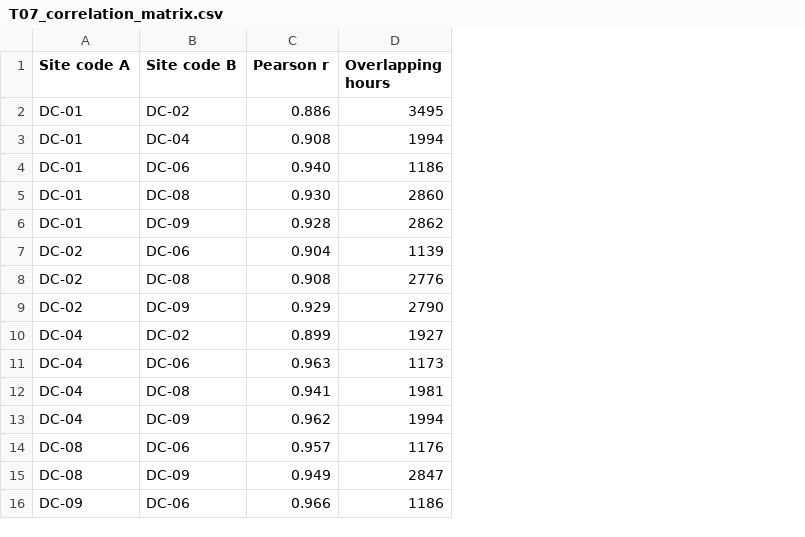
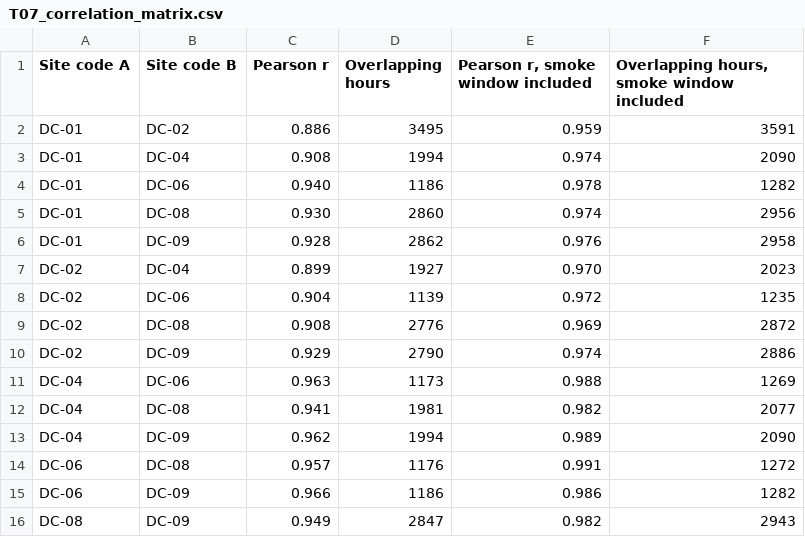
Before and after one commit to ksaraiya388/GENARCH, a CSV file: data/reports/2026/T07_correlation_matrix.csv, drawn as a sheet; removed rows and columns are numbered as before the commit, all else as after; the diff names each change by its address in the sheet, - before the commit and + after, or states it on an @@ line.

Commit message:
report-2026: draft-4 follow-up

```diff
--- a/data/reports/2026/T07_correlation_matrix.csv
+++ b/data/reports/2026/T07_correlation_matrix.csv
+column E (Pearson r, smoke window included), rows 2-6: 0.959 | 0.974 | 0.978 | 0.974 | 0.976; rows 8-14: 0.972 | 0.969 | 0.974 | 0.988 | 0.982 | 0.989 | 0.991; row 16: 0.982
+column F, rows 1-6: Overlapping hours, smoke window included | 3591 | 2090 | 1282 | 2956 | 2958; rows 8-14: 1235 | 2872 | 2886 | 1269 | 2077 | 2090 | 1272; row 16: 2943
+row 7: DC-02 | DC-04 | 0.899 | 1927 | 0.970 | 2023
-row 10: DC-04 | DC-02 | 0.899 | 1927
-A14 (Site code A): DC-08
+A14 (Site code A): DC-06
-B14 (Site code B): DC-06
+B14 (Site code B): DC-08
+row 15: DC-06 | DC-09 | 0.966 | 1186 | 0.986 | 1282
-row 16: DC-09 | DC-06 | 0.966 | 1186
```
Also changed, not shown: 15 other files.
